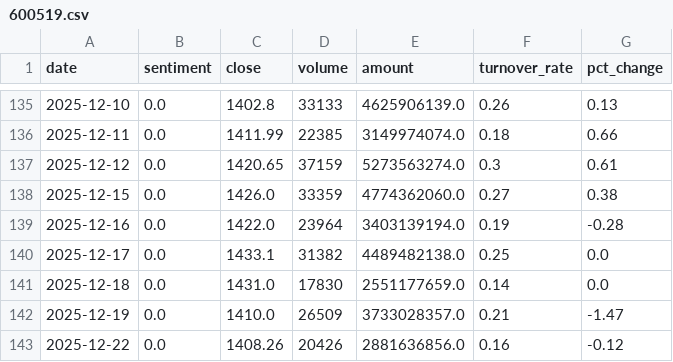
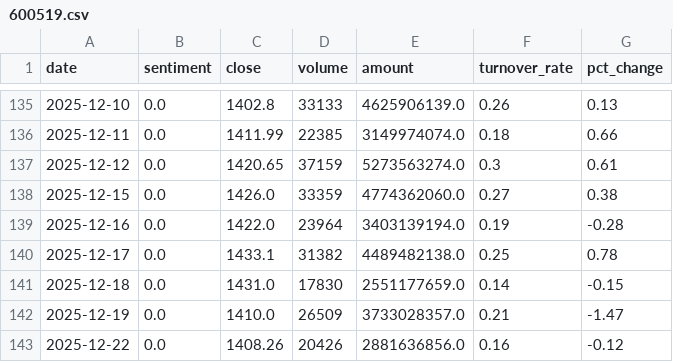
Before and after one commit to ChenyuHeee/SentiX, a CSV file: data/exports/600519.csv, drawn as a sheet; only a part is shown, gaps mark what is left out.

```diff
--- a/data/exports/600519.csv
+++ b/data/exports/600519.csv
@@ -139,4 +139,4 @@ date,sentiment,close,volume,amount,turnover_rate,pct_change
 2025-12-16,0.0,1422.0,23964,3403139194.0,0.19,-0.28
-2025-12-17,0.0,1433.1,31382,4489482138.0,0.25,0.0
-2025-12-18,0.0,1431.0,17830,2551177659.0,0.14,0.0
+2025-12-17,0.0,1433.1,31382,4489482138.0,0.25,0.78
+2025-12-18,0.0,1431.0,17830,2551177659.0,0.14,-0.15
 2025-12-19,0.0,1410.0,26509,3733028357.0,0.21,-1.47
```
Also changed, not shown: 14 other files.
